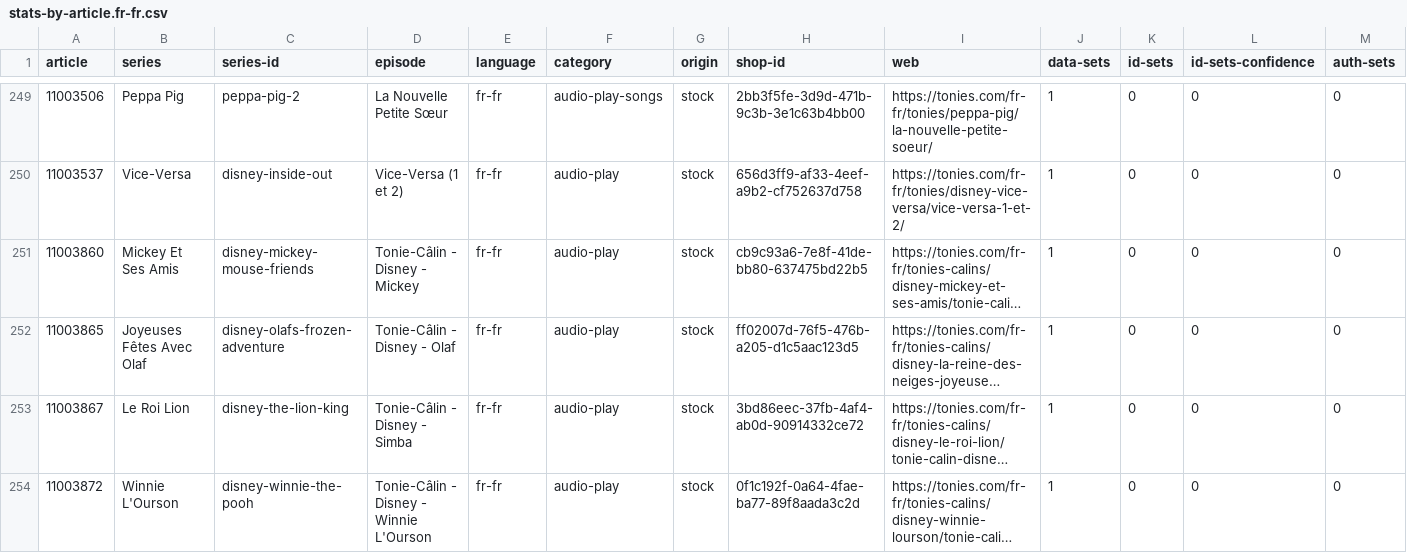
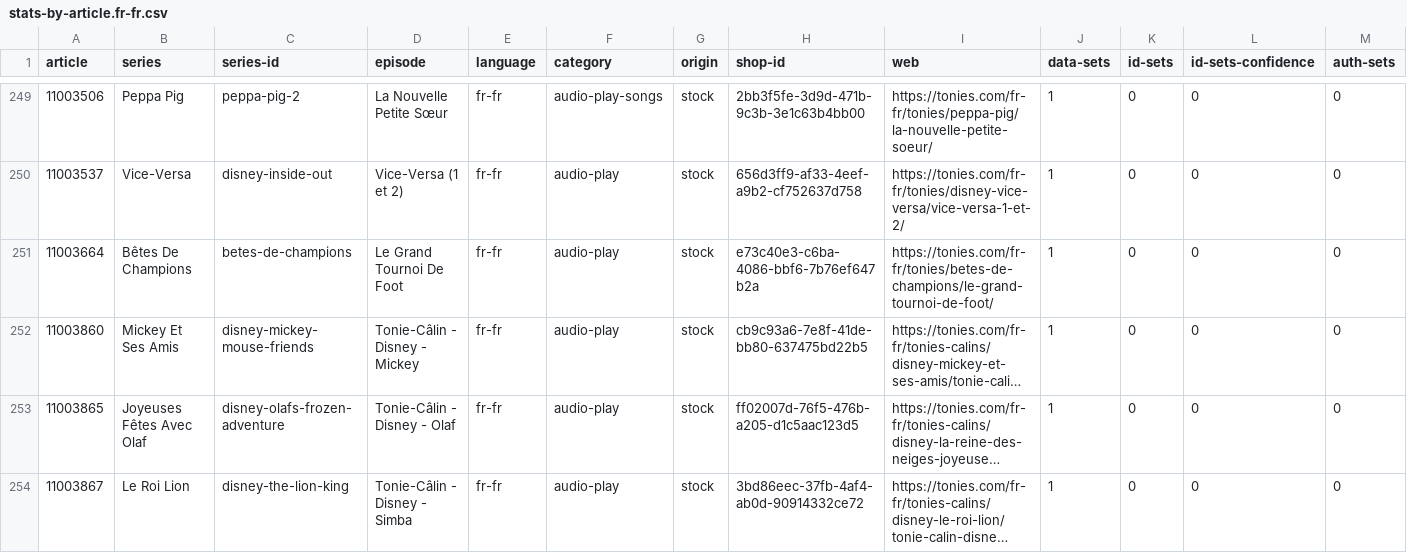
Before and after one commit to toniebox-reverse-engineering/tonies-json, a CSV file: stats/stats-by-article.fr-fr.csv, drawn as a sheet; only a part is shown, gaps mark what is left out; the shorter side is filled out with more unchanged rows; long unchanged cells end in …; the diff names each change by its address in the sheet, - before the commit and + after, or states it on an @@ line.

```diff
--- a/stats/stats-by-article.fr-fr.csv
+++ b/stats/stats-by-article.fr-fr.csv
+row 251: 11003664 | Bêtes De Champions | betes-de-champions | Le Grand Tournoi De Foot | fr-fr | audio-play | stock | e73c40e3-c6ba-4086-bbf6-7b76ef647b2a | https://tonies.com/fr-fr/tonies/betes-de-champions/le-grand-tournoi-de-foot/ | 1 | 0 | 0 | 0
```
Also changed, not shown: stats/stats-by-article.en-us.csv, stats/stats-noconfidence-stock-by-article.csv, 5 other files.
